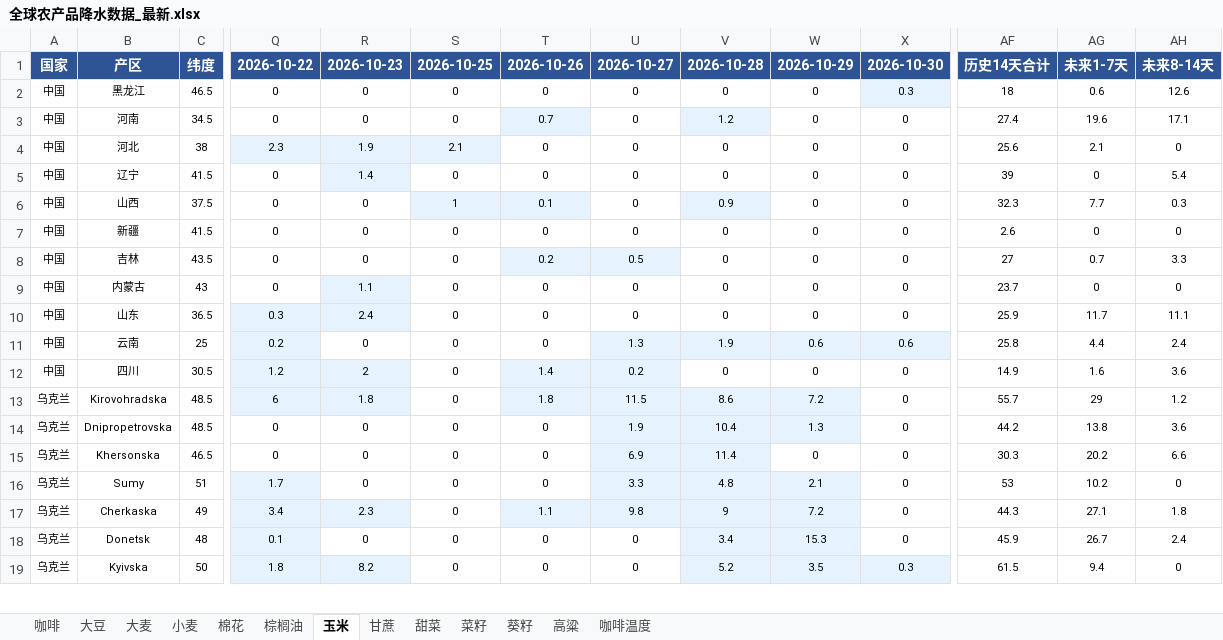
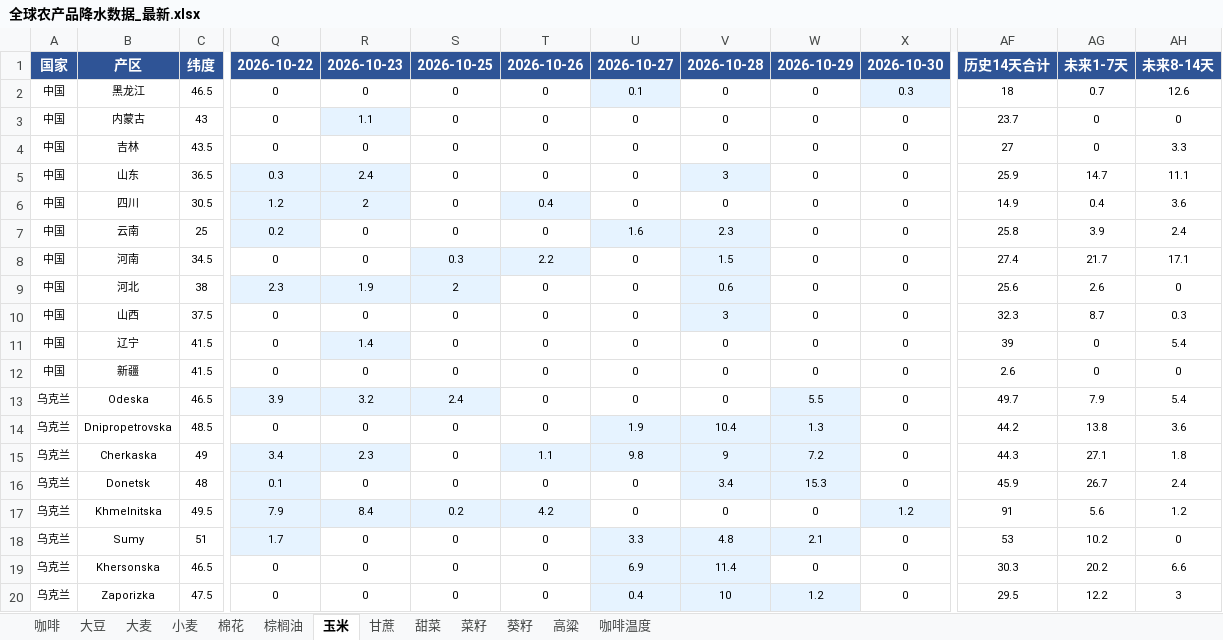
Before and after one commit to 2368846312-oss/ag-weather, an Excel workbook: 全球农产品降水数据_最新.xlsx, sheet 玉米, drawn as a sheet; only a part is shown, gaps mark what is left out; the shorter side is filled out with more unchanged rows; values as stored, in another font and other column widths than the file's, no borders; removed rows and columns are numbered as before the commit, all else as after; rows hold the shown columns only; the diff covers the shown part only; the diff names each change by its address in the sheet, - before the commit and + after, or states it on an @@ line.

```diff
--- a/全球农产品降水数据_最新.xlsx (sheet 玉米)
+++ b/全球农产品降水数据_最新.xlsx (sheet 玉米)
-U2: 0
+U2: 0.1
-U2 fill: none
+U2 fill: #E6F3FF
-AG2: 0.6
+AG2: 0.7
@@ row 9 moved to row 3: 中国 @@
+row 4: 中国 | 吉林 | 43.5 | 0 | 0 | 0 | 0 | 0 | 0 | 0 | 0 | 27 | 0 | 3.3
+row 5: 中国 | 山东 | 36.5 | 0.3 | 2.4 | 0 | 0 | 0 | 3 | 0 | 0 | 25.9 | 14.7 | 11.1
+row 6: 中国 | 四川 | 30.5 | 1.2 | 2 | 0 | 0.4 | 0 | 0 | 0 | 0 | 14.9 | 0.4 | 3.6
+row 7: 中国 | 云南 | 25 | 0.2 | 0 | 0 | 0 | 1.6 | 2.3 | 0 | 0 | 25.8 | 3.9 | 2.4
-S8: 0
+S8: 0.3
-S8 fill: none
+S8 fill: #E6F3FF
-T8: 0.7
+T8: 2.2
-V8: 1.2
+V8: 1.5
-AG8: 19.6
+AG8: 21.7
-S9: 2.1
+S9: 2
-V9: 0
+V9: 0.6
-V9 fill: none
+V9 fill: #E6F3FF
-AG9: 2.1
+AG9: 2.6
+row 10: 中国 | 山西 | 37.5 | 0 | 0 | 0 | 0 | 0 | 3 | 0 | 0 | 32.3 | 8.7 | 0.3
-row 6: 中国 | 山西 | 37.5 | 0 | 0 | 1 | 0.1 | 0 | 0.9 | 0 | 0 | 32.3 | 7.7 | 0.3
-row 8: 中国 | 吉林 | 43.5 | 0 | 0 | 0 | 0.2 | 0.5 | 0 | 0 | 0 | 27 | 0.7 | 3.3
-row 10: 中国 | 山东 | 36.5 | 0.3 | 2.4 | 0 | 0 | 0 | 0 | 0 | 0 | 25.9 | 11.7 | 11.1
-row 11: 中国 | 云南 | 25 | 0.2 | 0 | 0 | 0 | 1.3 | 1.9 | 0.6 | 0.6 | 25.8 | 4.4 | 2.4
-row 12: 中国 | 四川 | 30.5 | 1.2 | 2 | 0 | 1.4 | 0.2 | 0 | 0 | 0 | 14.9 | 1.6 | 3.6
@@ row 13 moved to row 21: 乌克兰 @@
+row 13: 乌克兰 | Odeska | 46.5 | 3.9 | 3.2 | 2.4 | 0 | 0 | 0 | 5.5 | 0 | 49.7 | 7.9 | 5.4
+row 17: 乌克兰 | Khmelnitska | 49.5 | 7.9 | 8.4 | 0.2 | 4.2 | 0 | 0 | 0 | 1.2 | 91 | 5.6 | 1.2
@@ row 16 moved to row 18: 乌克兰 @@
@@ row 15 moved to row 19: 乌克兰 @@
```
Also changed, not shown: 13 added rows, 15 removed rows, 7 moved rows, 32 edited cells and cell formats elsewhere in this sheet, sheet 小麦, sheet 菜籽, sheet 大豆, sheet 甘蔗, sheet 咖啡温度, sheet 棕榈油, 6 more sheets, VHI_Data/VHI_最近6周汇总.xlsx.
